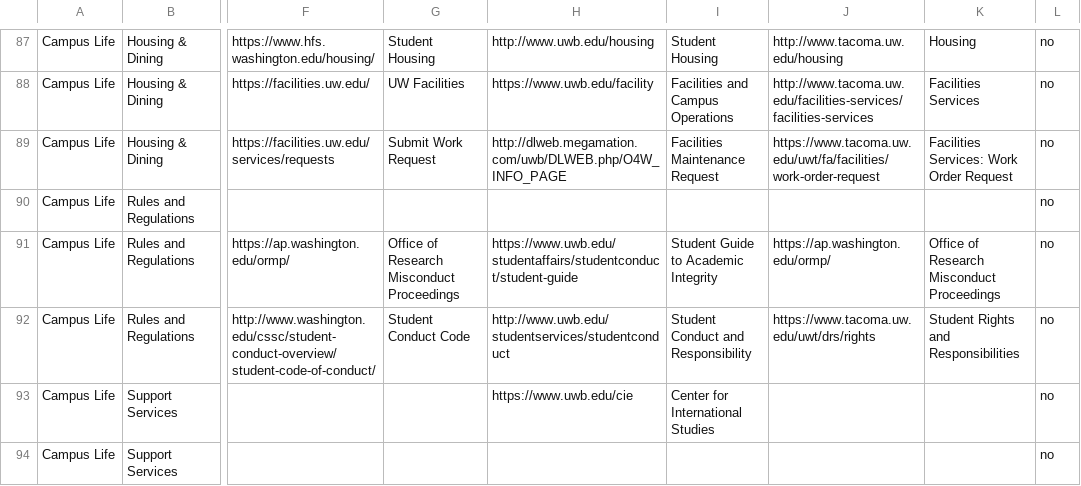
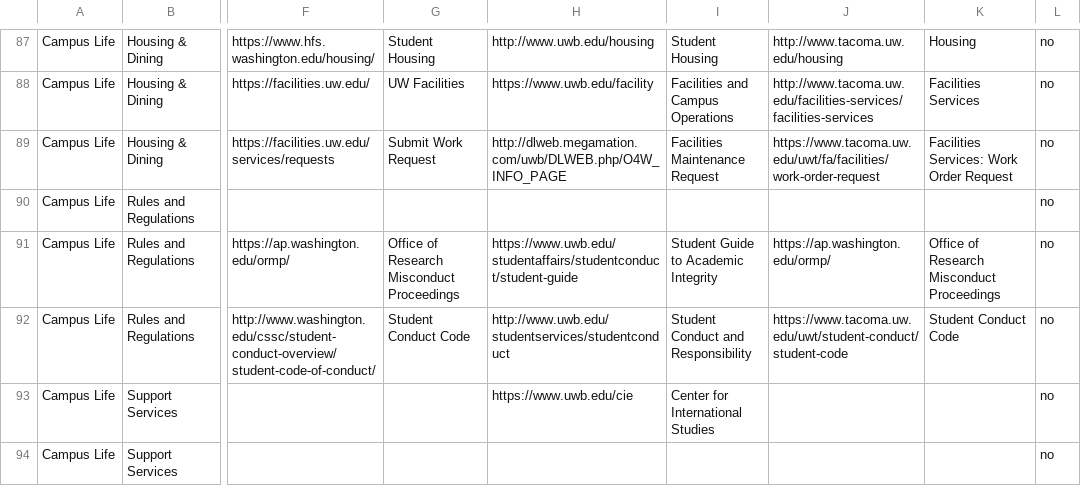
Before and after one commit to uw-it-aca/myuw, a CSV file: myuw/data/resource_link_import.csv, drawn as a sheet; only a part is shown, gaps mark what is left out; the diff names each change by its address in the sheet, - before the commit and + after, or states it on an @@ line.

Commit message:
Change tacoma Student Conduct Code link

```diff
--- a/myuw/data/resource_link_import.csv
+++ b/myuw/data/resource_link_import.csv
-J92: https://www.tacoma.uw.edu/uwt/drs/rights
+J92: https://www.tacoma.uw.edu/uwt/student-conduct/student-code
-K92: Student Rights and Responsibilities
+K92: Student Conduct Code
```
